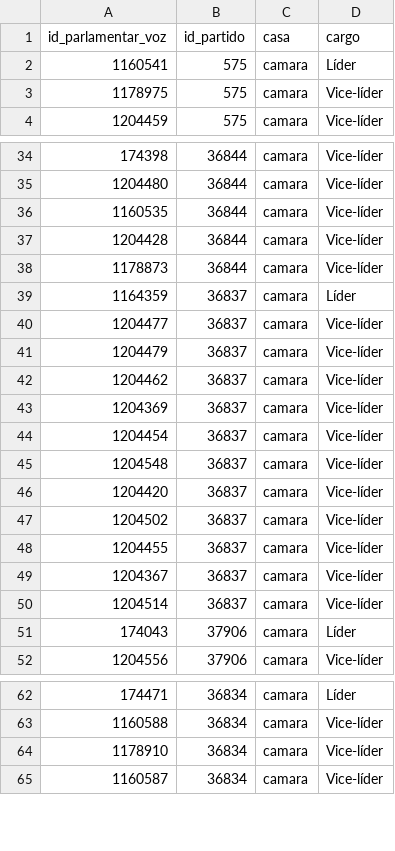
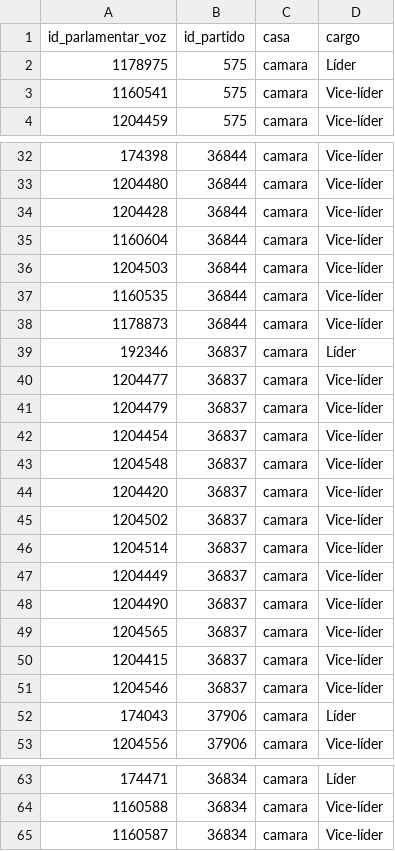
Before and after one commit to parlametria/perfil-parlamentar-dados, a CSV file: bd/data/liderancas.csv, drawn as a sheet; only a part is shown, gaps mark what is left out; the diff covers the shown part only.

```diff
--- a/bd/data/liderancas.csv
+++ b/bd/data/liderancas.csv
@@ -1,4 +1,4 @@
 id_parlamentar_voz,id_partido,casa,cargo
-1160541,575,camara,Líder
-1178975,575,camara,Vice-líder
+1178975,575,camara,Líder
+1160541,575,camara,Vice-líder
 1204459,575,camara,Vice-líder
@@ -35,10 +33,10 @@ id_parlamentar_voz,id_partido,casa,cargo
 1204480,36844,camara,Vice-líder
+1204428,36844,camara,Vice-líder
+1160604,36844,camara,Vice-líder
+1204503,36844,camara,Vice-líder
 1160535,36844,camara,Vice-líder
-1204428,36844,camara,Vice-líder
 1178873,36844,camara,Vice-líder
-1164359,36837,camara,Líder
+192346,36837,camara,Líder
 1204477,36837,camara,Vice-líder
 1204479,36837,camara,Vice-líder
-1204462,36837,camara,Vice-líder
-1204369,36837,camara,Vice-líder
 1204454,36837,camara,Vice-líder
@@ -47,5 +45,8 @@ id_parlamentar_voz,id_partido,casa,cargo
 1204502,36837,camara,Vice-líder
-1204455,36837,camara,Vice-líder
-1204367,36837,camara,Vice-líder
 1204514,36837,camara,Vice-líder
+1204449,36837,camara,Vice-líder
+1204490,36837,camara,Vice-líder
+1204565,36837,camara,Vice-líder
+1204415,36837,camara,Vice-líder
+1204546,36837,camara,Vice-líder
 174043,37906,camara,Líder
@@ -63,3 +64,2 @@ id_parlamentar_voz,id_partido,casa,cargo
 1160588,36834,camara,Vice-líder
-1178910,36834,camara,Vice-líder
 1160587,36834,camara,Vice-líder
```
Also changed, not shown: 4 moved rows and 3 edited cells elsewhere in this file, bd/data/aderencia.csv, bd/data/composicao_comissoes.csv, 7 other files.
